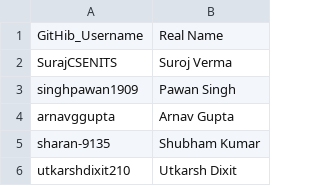
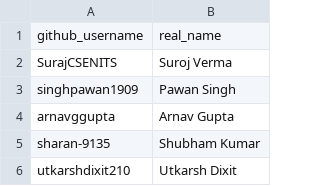
Before and after one commit to vivekkantipudi7/sigma-genai-de, a CSV file: api/students.csv, drawn as a sheet; only a part is shown; removed rows and columns are numbered as before the commit, all else as after; the diff names each change by its address in the sheet, - before the commit and + after, or states it on an @@ line.

Commit message:
fix students.csv header to match app expectations

```diff
--- a/api/students.csv
+++ b/api/students.csv
-row 1: GitHib_Username | Real Name
+row 1: github_username | real_name
```
